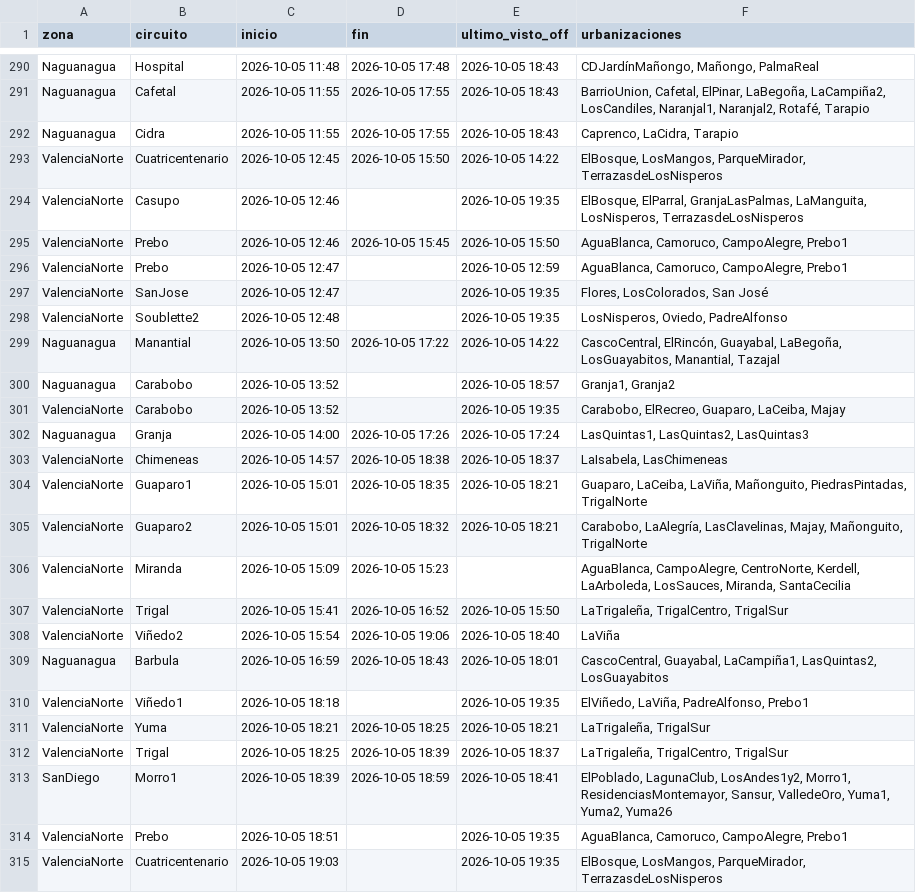
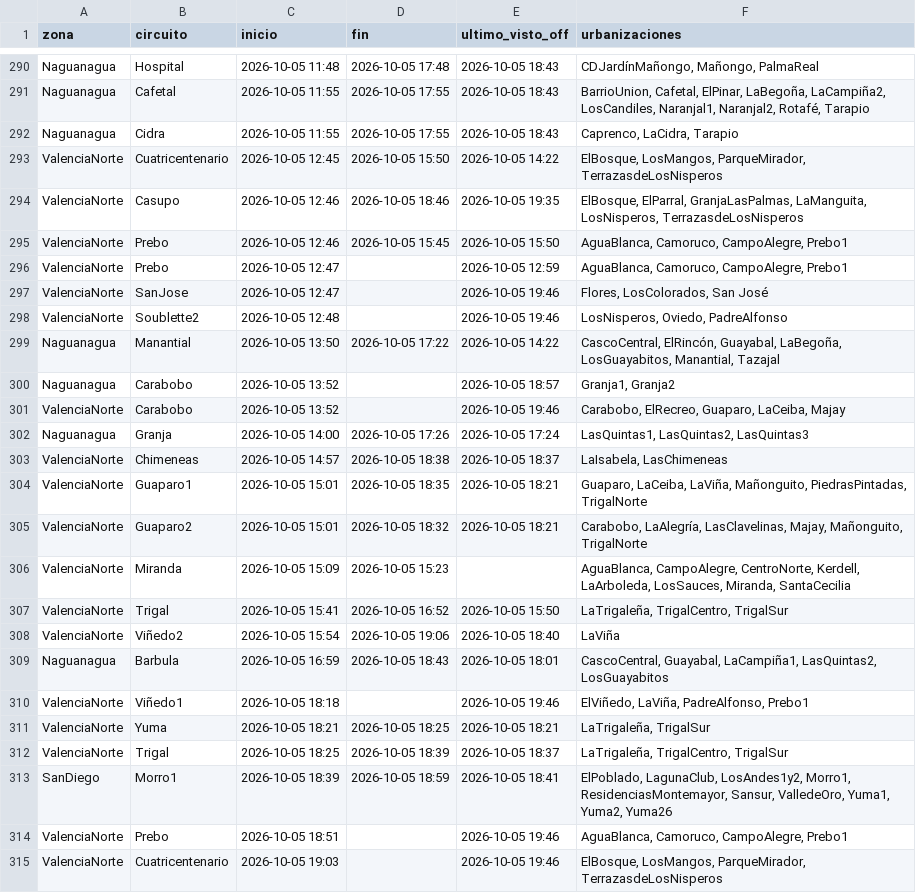
Before and after one commit to ricardotester12-glitch/cortes-luz-valencia, a CSV file: data/cortes.csv, drawn as a sheet; only a part is shown, gaps mark what is left out.

```diff
--- a/data/cortes.csv
+++ b/data/cortes.csv
@@ -293,10 +293,10 @@ Naguanagua,Cidra,2026-10-05 11:55,2026-10-05 17:55,2026-10-05 18:43,"Caprenco, L
 ValenciaNorte,Cuatricentenario,2026-10-05 12:45,2026-10-05 15:50,2026-10-05 14:22,"ElBosque, LosMangos, ParqueMirador, TerrazasdeLosNisperos"
-ValenciaNorte,Casupo,2026-10-05 12:46,,2026-10-05 19:35,"ElBosque, ElParral, GranjaLasPalmas, LaManguita, LosNisperos, TerrazasdeLosNisperos"
+ValenciaNorte,Casupo,2026-10-05 12:46,2026-10-05 18:46,2026-10-05 19:35,"ElBosque, ElParral, GranjaLasPalmas, LaManguita, LosNisperos, TerrazasdeLosNisperos"
 ValenciaNorte,Prebo,2026-10-05 12:46,2026-10-05 15:45,2026-10-05 15:50,"AguaBlanca, Camoruco, CampoAlegre, Prebo1"
 ValenciaNorte,Prebo,2026-10-05 12:47,,2026-10-05 12:59,"AguaBlanca, Camoruco, CampoAlegre, Prebo1"
-ValenciaNorte,SanJose,2026-10-05 12:47,,2026-10-05 19:35,"Flores, LosColorados, San José"
-ValenciaNorte,Soublette2,2026-10-05 12:48,,2026-10-05 19:35,"LosNisperos, Oviedo, PadreAlfonso"
+ValenciaNorte,SanJose,2026-10-05 12:47,,2026-10-05 19:46,"Flores, LosColorados, San José"
+ValenciaNorte,Soublette2,2026-10-05 12:48,,2026-10-05 19:46,"LosNisperos, Oviedo, PadreAlfonso"
 Naguanagua,Manantial,2026-10-05 13:50,2026-10-05 17:22,2026-10-05 14:22,"CascoCentral, ElRincón, Guayabal, LaBegoña, LosGuayabitos, Manantial, Tazajal"
 Naguanagua,Carabobo,2026-10-05 13:52,,2026-10-05 18:57,"Granja1, Granja2"
-ValenciaNorte,Carabobo,2026-10-05 13:52,,2026-10-05 19:35,"Carabobo, ElRecreo, Guaparo, LaCeiba, Majay"
+ValenciaNorte,Carabobo,2026-10-05 13:52,,2026-10-05 19:46,"Carabobo, ElRecreo, Guaparo, LaCeiba, Majay"
 Naguanagua,Granja,2026-10-05 14:00,2026-10-05 17:26,2026-10-05 17:24,"LasQuintas1, LasQuintas2, LasQuintas3"
@@ -309,3 +309,3 @@ ValenciaNorte,Viñedo2,2026-10-05 15:54,2026-10-05 19:06,2026-10-05 18:40,LaViñ
 Naguanagua,Barbula,2026-10-05 16:59,2026-10-05 18:43,2026-10-05 18:01,"CascoCentral, Guayabal, LaCampiña1, LasQuintas2, LosGuayabitos"
-ValenciaNorte,Viñedo1,2026-10-05 18:18,,2026-10-05 19:35,"ElViñedo, LaViña, PadreAlfonso, Prebo1"
+ValenciaNorte,Viñedo1,2026-10-05 18:18,,2026-10-05 19:46,"ElViñedo, LaViña, PadreAlfonso, Prebo1"
 ValenciaNorte,Yuma,2026-10-05 18:21,2026-10-05 18:25,2026-10-05 18:21,"LaTrigaleña, TrigalSur"
@@ -313,3 +313,3 @@ ValenciaNorte,Trigal,2026-10-05 18:25,2026-10-05 18:39,2026-10-05 18:37,"LaTriga
 SanDiego,Morro1,2026-10-05 18:39,2026-10-05 18:59,2026-10-05 18:41,"ElPoblado, LagunaClub, LosAndes1y2, Morro1, ResidenciasMontemayor, Sansur, ValledeOro, Yuma1, Yuma2, Yuma26"
-ValenciaNorte,Prebo,2026-10-05 18:51,,2026-10-05 19:35,"AguaBlanca, Camoruco, CampoAlegre, Prebo1"
-ValenciaNorte,Cuatricentenario,2026-10-05 19:03,,2026-10-05 19:35,"ElBosque, LosMangos, ParqueMirador, TerrazasdeLosNisperos"
+ValenciaNorte,Prebo,2026-10-05 18:51,,2026-10-05 19:46,"AguaBlanca, Camoruco, CampoAlegre, Prebo1"
+ValenciaNorte,Cuatricentenario,2026-10-05 19:03,,2026-10-05 19:46,"ElBosque, LosMangos, ParqueMirador, TerrazasdeLosNisperos"
```
Also changed, not shown: data/reportes.csv, 1 other file.
